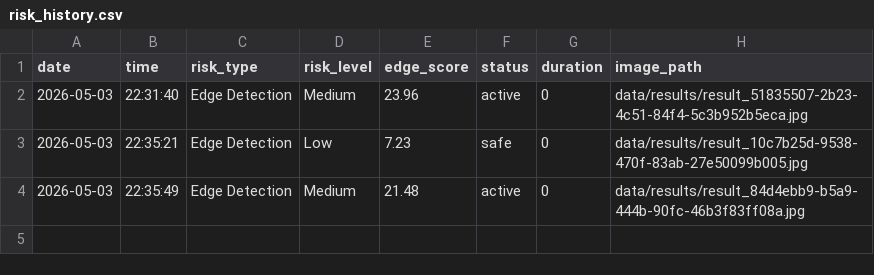
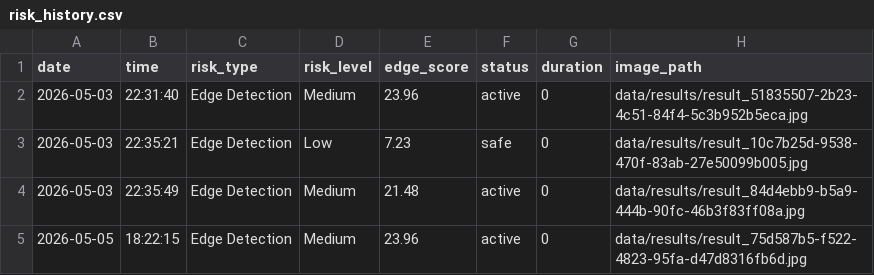
Before and after one commit to ludiemert/AI_Safety_Guardian, a CSV file: data/risk_history.csv, drawn as a sheet.

Commit message:
add page web history expensive and imgs the project

```diff
--- a/data/risk_history.csv
+++ b/data/risk_history.csv
@@ -4 +4,2 @@ date,time,risk_type,risk_level,edge_score,status,duration,image_path
 2026-05-03,22:35:49,Edge Detection,Medium,21.48,active,0,data/results/result_84d4ebb9-b5a9-444b-90fc-46b3f83ff08a.jpg
+2026-05-05,18:22:15,Edge Detection,Medium,23.96,active,0,data/results/result_75d587b5-f522-4823-95fa-d47d8316fb6d.jpg
```
Also changed, not shown: 6 other files.
